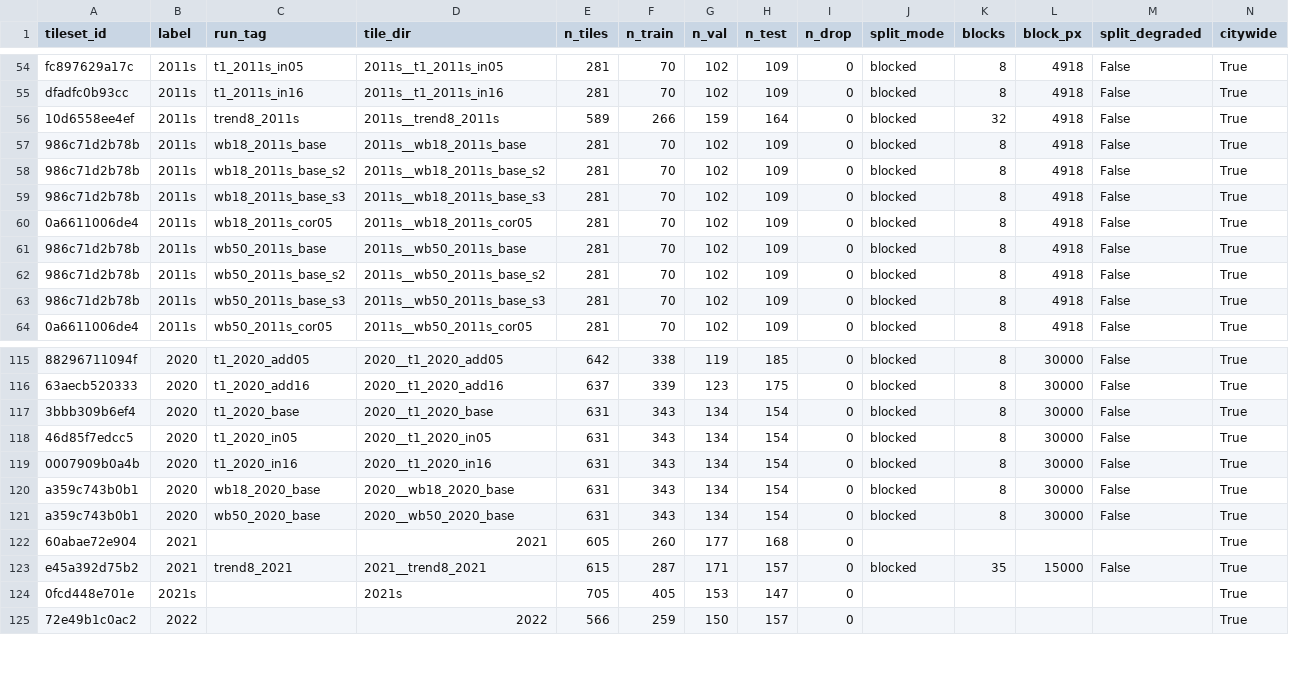
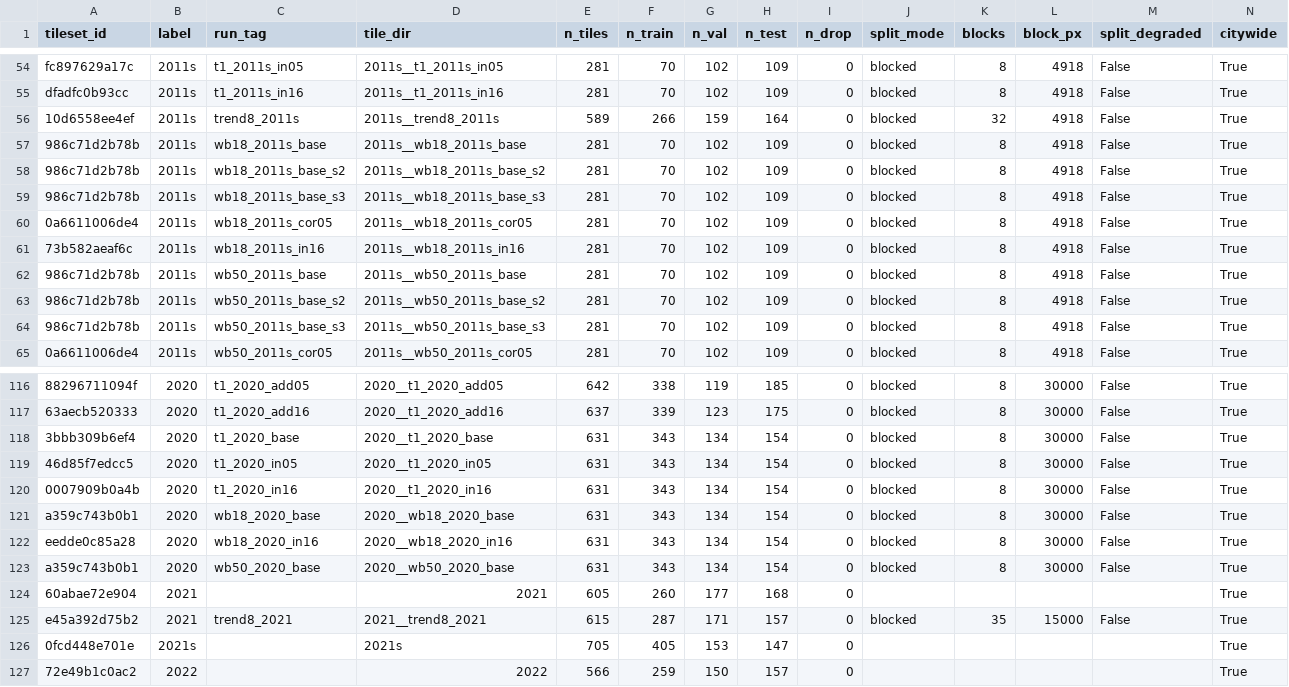
Before and after one commit to Kameron-Eck/edmonds-treedata, a CSV file: phase4/qc/tileset_registry.csv, drawn as a sheet; only a part is shown, gaps mark what is left out; rows hold the shown columns only; the diff names each change by its address in the sheet, - before the commit and + after, or states it on an @@ line.

```diff
--- a/phase4/qc/tileset_registry.csv
+++ b/phase4/qc/tileset_registry.csv
+row 61: 73b582aeaf6c | 2011s | wb18_2011s_in16 | 2011s__wb18_2011s_in16 | 281 | 70 | 102 | 109 | 0 | blocked | 8 | 4918 | False | True
+row 122: eedde0c85a28 | 2020 | wb18_2020_in16 | 2020__wb18_2020_in16 | 631 | 343 | 134 | 154 | 0 | blocked | 8 | 30000 | False | True
```
Also changed, not shown: phase4/qc/harm_spread.csv, phase4/qc/hw_step_attribution.csv, 41 other files.
